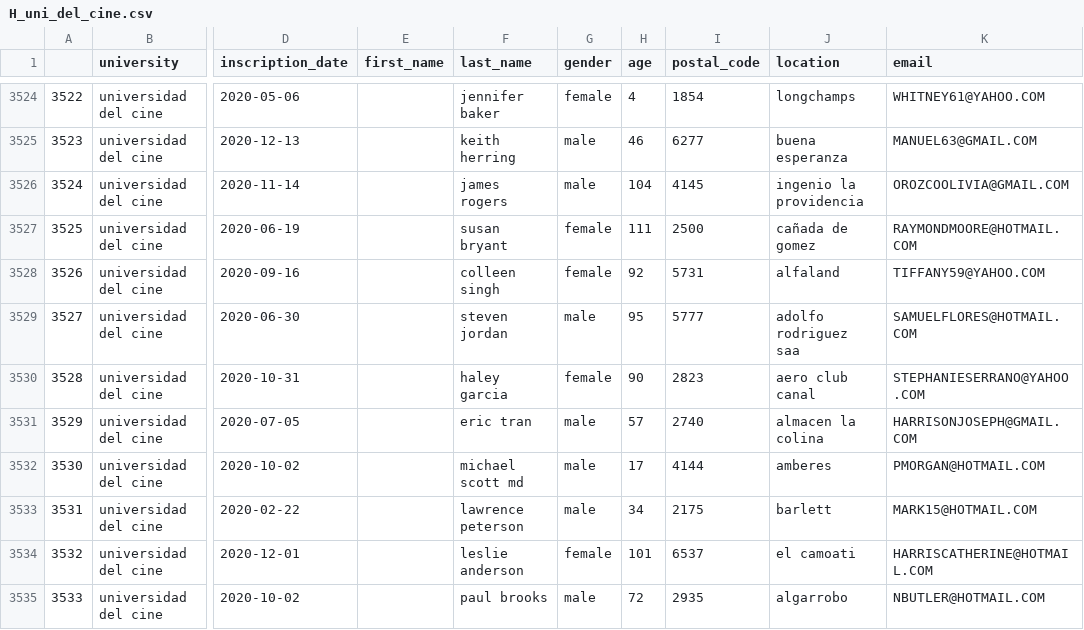
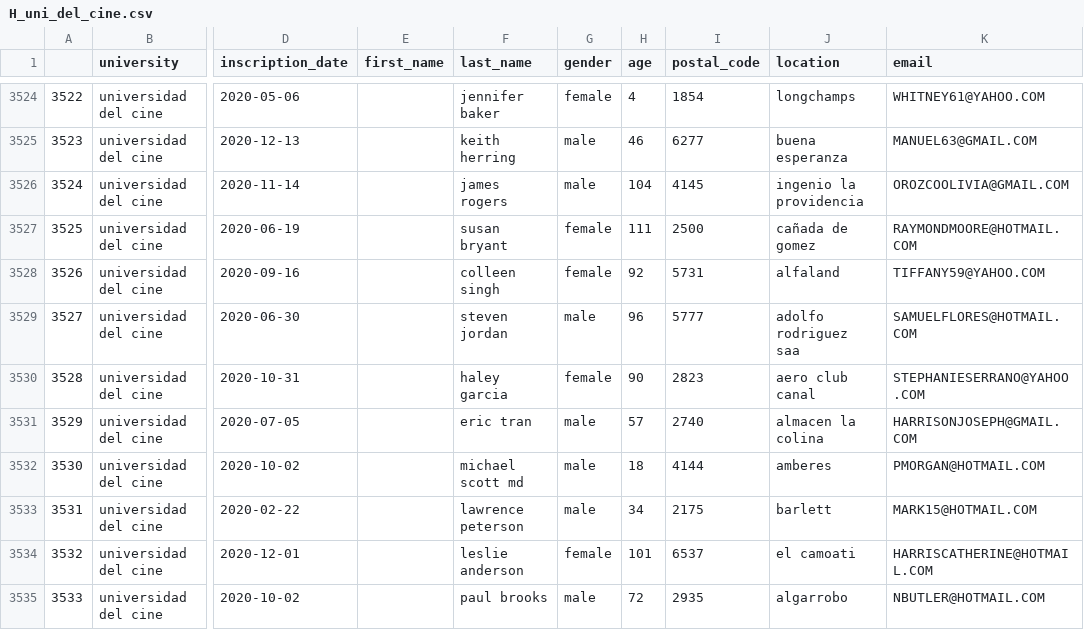
Before and after one commit to alkemyTech/OT281-python, a CSV file: airflow/datasets/H_uni_del_cine.csv, drawn as a sheet; only a part is shown, gaps mark what is left out; the diff covers the shown part only; the diff names each change by its address in the sheet, - before the commit and + after, or states it on an @@ line.

```diff
--- a/airflow/datasets/H_uni_del_cine.csv
+++ b/airflow/datasets/H_uni_del_cine.csv
-H3529 (age): 95
+H3529 (age): 96
-H3532 (age): 17
+H3532 (age): 18
```
Also changed, not shown: 40 edited cells elsewhere in this file, airflow/datasets/H_uni_de_buenos_aires.csv, airflow/files/H_uni_de_buenos_aires.csv, 2 other files.
